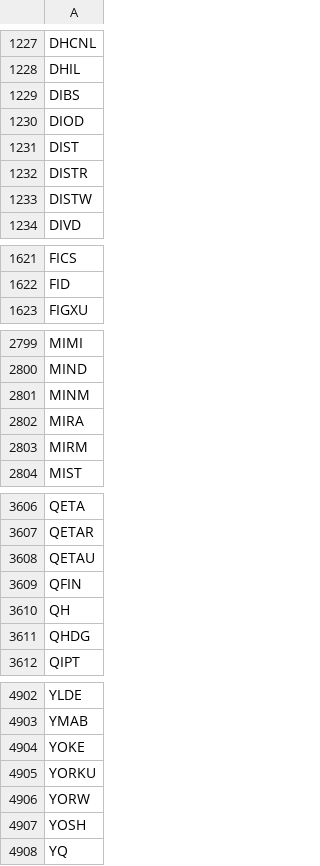
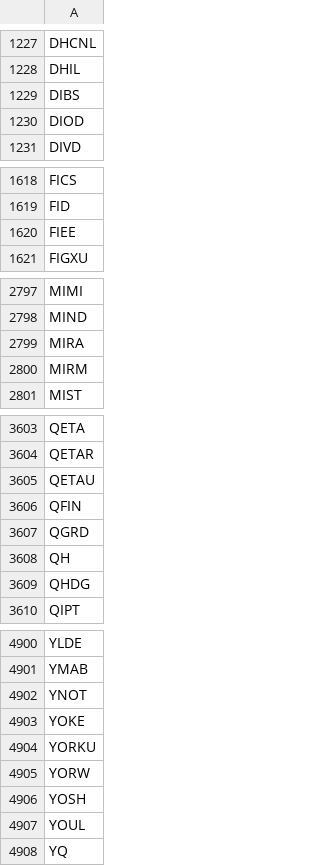
Before and after one commit to cmmds1982/nasdaq-tickers-fetcher, a CSV file: nasdaq_tickers.csv, drawn as a sheet; only a part is shown, gaps mark what is left out; the diff covers the shown part only.

```diff
--- a/nasdaq_tickers.csv
+++ b/nasdaq_tickers.csv
@@ -1230,5 +1230,2 @@ DIBS
 DIOD
-DIST
-DISTR
-DISTW
 DIVD
@@ -1622,2 +1619,3 @@ FICS
 FID
+FIEE
 FIGXU
@@ -2800,3 +2798,2 @@ MIMI
 MIND
-MINM
 MIRA
@@ -3609,2 +3606,3 @@ QETAU
 QFIN
+QGRD
 QH
@@ -4903,2 +4901,3 @@ YLDE
 YMAB
+YNOT
 YOKE
@@ -4907,2 +4906,3 @@ YORW
 YOSH
+YOUL
 YQ
```
Also changed, not shown: 1 edited cell elsewhere in this file.
